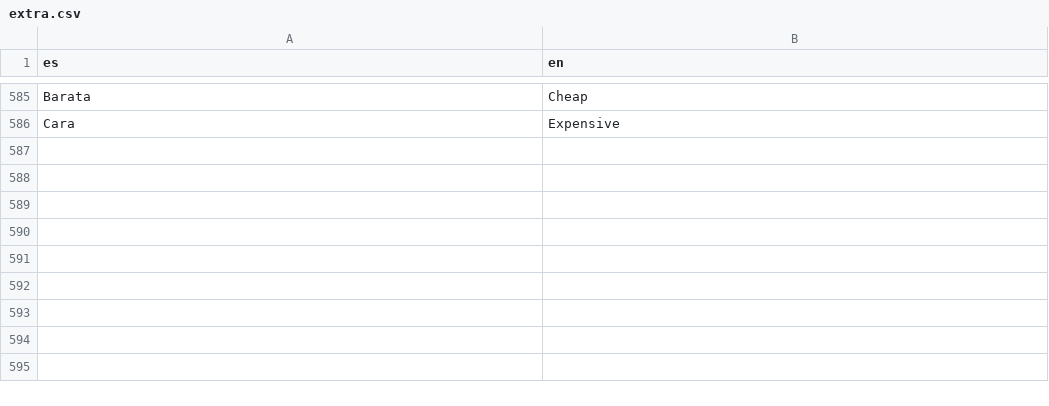
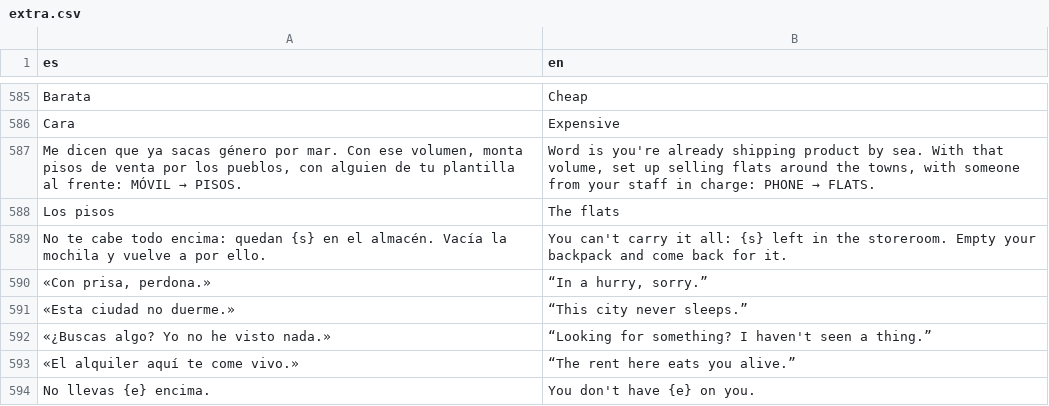
Before and after one commit to u0921985828-arch/Strainmon, a CSV file: ribera-verde/godot/i18n/partes/extra.csv, drawn as a sheet; only a part is shown, gaps mark what is left out.

```diff
--- a/ribera-verde/godot/i18n/partes/extra.csv
+++ b/ribera-verde/godot/i18n/partes/extra.csv
@@ -600 +600,9 @@ Barata,Cheap
 Cara,Expensive
+"Me dicen que ya sacas género por mar. Con ese volumen, monta pisos de venta por los pueblos, con alguien de tu plantilla al frente: MÓVIL → PISOS.","Word is you're already shipping product by sea. With that volume, set up selling flats around the towns, with someone from your staff in charge: PHONE → FLATS."
+Los pisos,The flats
+No te cabe todo encima: quedan {s} en el almacén. Vacía la mochila y vuelve a por ello.,You can't carry it all: {s} left in the storeroom. Empty your backpack and come back for it.
+"«Con prisa, perdona.»","“In a hurry, sorry.”"
+«Esta ciudad no duerme.»,“This city never sleeps.”
+«¿Buscas algo? Yo no he visto nada.»,“Looking for something? I haven't seen a thing.”
+«El alquiler aquí te come vivo.»,“The rent here eats you alive.”
+No llevas {e} encima.,You don't have {e} on you.
```
Also changed, not shown: ribera-verde/godot/i18n/strings.csv, 13 other files.
